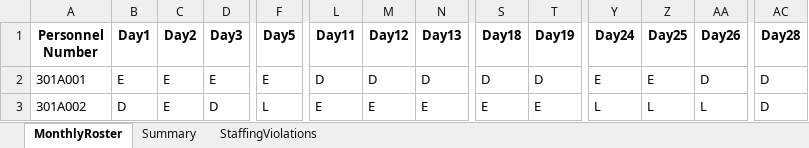
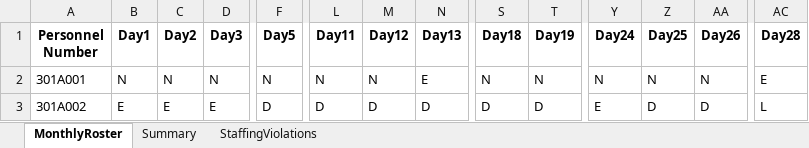
Before and after one commit to LucasGailliaerd/caseEibmcplex, an Excel workbook: CASE_E_output_A.xlsx, sheet MonthlyRoster, drawn as a sheet; only a part is shown, gaps mark what is left out; values as stored, in another font and other column widths than the file's, no borders; the diff covers the shown part only; the diff names each change by its address in the sheet, - before the commit and + after, or states it on an @@ line.

```diff
--- a/CASE_E_output_A.xlsx (sheet MonthlyRoster)
+++ b/CASE_E_output_A.xlsx (sheet MonthlyRoster)
-B2 (Day1): E
+B2 (Day1): N
-C2 (Day2): E
+C2 (Day2): N
-D2 (Day3): E
+D2 (Day3): N
-F2 (Day5): E
+F2 (Day5): N
-L2 (Day11): D
+L2 (Day11): N
-M2 (Day12): D
+M2 (Day12): N
-N2 (Day13): D
+N2 (Day13): E
-S2 (Day18): D
+S2 (Day18): N
-T2 (Day19): D
+T2 (Day19): N
-Y2 (Day24): E
+Y2 (Day24): N
-Z2 (Day25): E
+Z2 (Day25): N
-AA2 (Day26): D
+AA2 (Day26): N
-AC2 (Day28): D
+AC2 (Day28): E
-B3 (Day1): D
+B3 (Day1): E
-D3 (Day3): D
+D3 (Day3): E
-F3 (Day5): L
+F3 (Day5): D
-L3 (Day11): E
+L3 (Day11): D
-M3 (Day12): E
+M3 (Day12): D
-N3 (Day13): E
+N3 (Day13): D
-S3 (Day18): E
+S3 (Day18): D
-T3 (Day19): E
+T3 (Day19): D
-Y3 (Day24): L
+Y3 (Day24): E
-Z3 (Day25): L
+Z3 (Day25): D
-AA3 (Day26): L
+AA3 (Day26): D
-AC3 (Day28): D
+AC3 (Day28): L
```
Also changed, not shown: 629 edited cells elsewhere in this sheet, sheet Summary, 3 other files.
